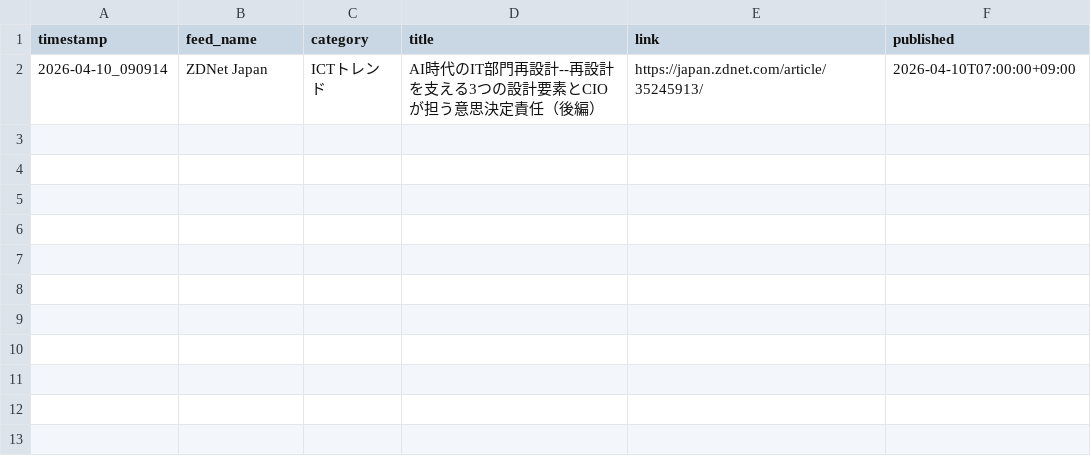
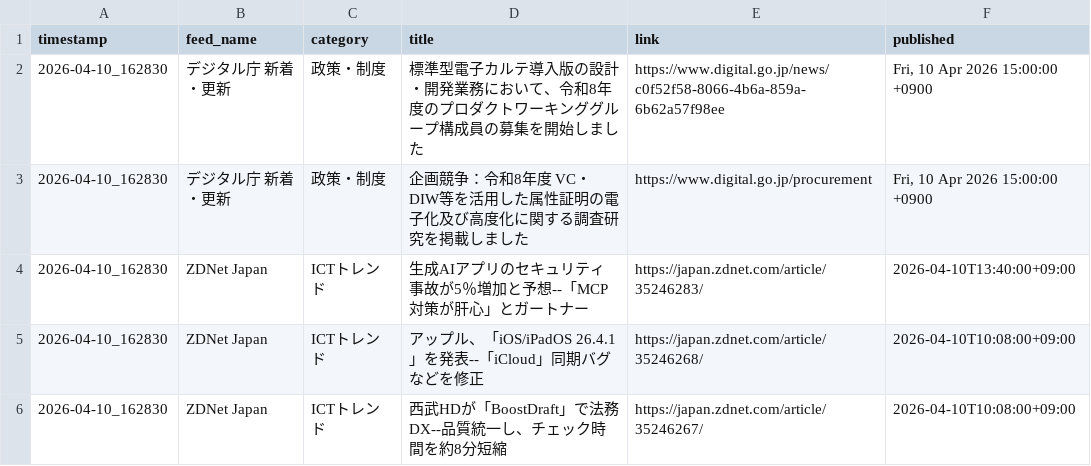
Before and after one commit to Keita50/rss_monitor, a CSV file: data/latest.csv, drawn as a sheet.

```diff
--- a/data/latest.csv
+++ b/data/latest.csv
@@ -1,2 +1,6 @@
 timestamp,feed_name,category,title,link,published
-2026-04-10_090914,ZDNet Japan,ICTトレンド,AI時代のIT部門再設計--再設計を支える3つの設計要素とCIOが担う意思決定責任（後編）,https://japan.zdnet.com/article/35245913/,2026-04-10T07:00:00+09:00
+2026-04-10_162830,デジタル庁 新着・更新,政策・制度,標準型電子カルテ導入版の設計・開発業務において、令和8年度のプロダクトワーキンググループ構成員の募集を開始しました,https://www.digital.go.jp/news/c0f52f58-8066-4b6a-859a-6b62a57f98ee,"Fri, 10 Apr 2026 15:00:00 +0900"
+2026-04-10_162830,デジタル庁 新着・更新,政策・制度,企画競争：令和8年度 VC・DIW等を活用した属性証明の電子化及び高度化に関する調査研究を掲載しました,https://www.digital.go.jp/procurement,"Fri, 10 Apr 2026 15:00:00 +0900"
+2026-04-10_162830,ZDNet Japan,ICTトレンド,生成AIアプリのセキュリティ事故が5％増加と予想--「MCP対策が肝心」とガートナー,https://japan.zdnet.com/article/35246283/,2026-04-10T13:40:00+09:00
+2026-04-10_162830,ZDNet Japan,ICTトレンド,アップル、「iOS/iPadOS 26.4.1」を発表--「iCloud」同期バグなどを修正,https://japan.zdnet.com/article/35246268/,2026-04-10T10:08:00+09:00
+2026-04-10_162830,ZDNet Japan,ICTトレンド,西武HDが「BoostDraft」で法務DX--品質統一し、チェック時間を約8分短縮,https://japan.zdnet.com/article/35246267/,2026-04-10T10:08:00+09:00
```
Also changed, not shown: 2 other files.
